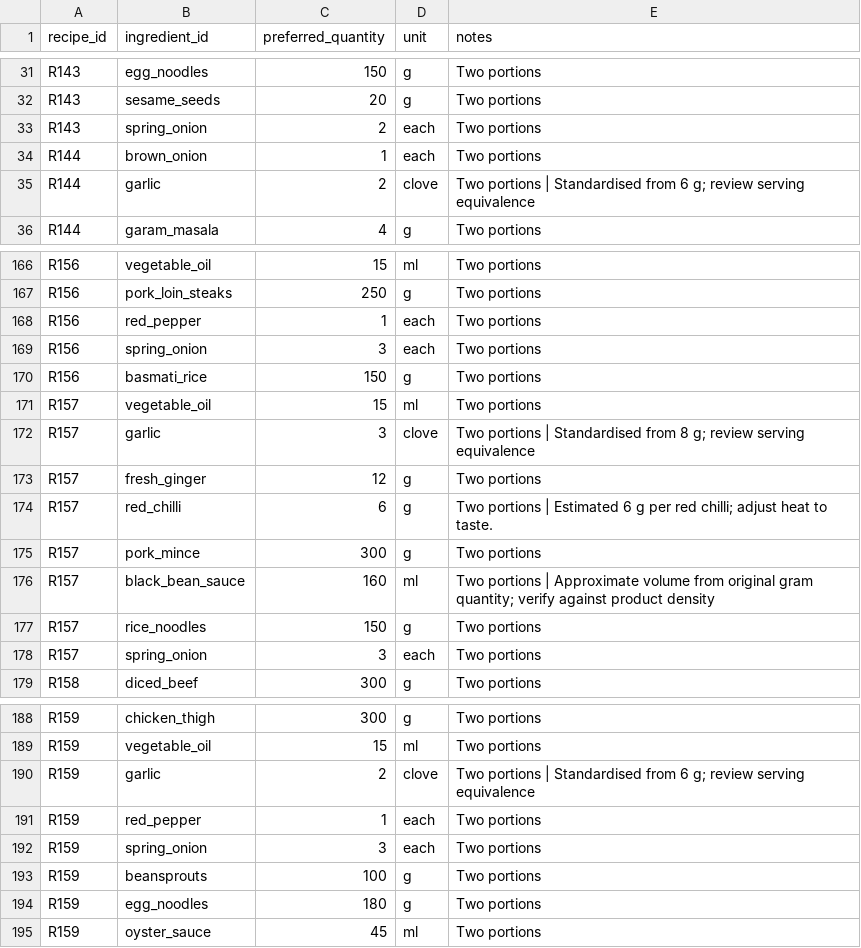
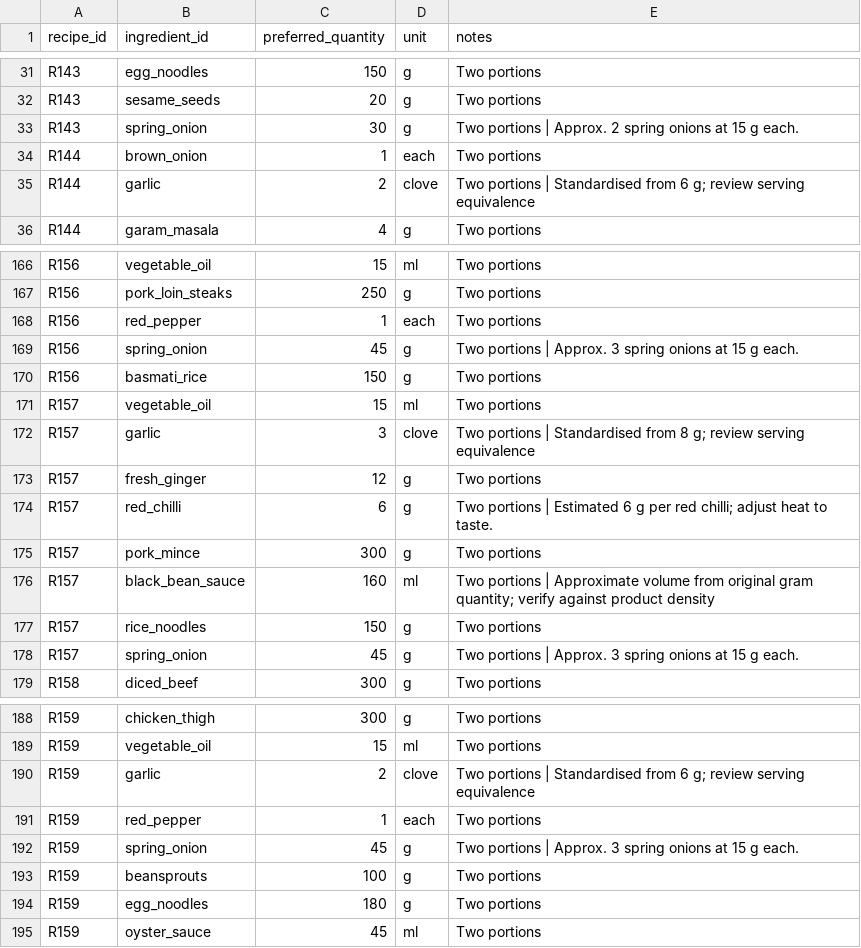
Before and after one commit to hassambashir/grocery-optimiser, a CSV file: staging/recipe_ingredients_batch_06.csv, drawn as a sheet; only a part is shown, gaps mark what is left out.

Commit message:
Fix staged spring onion quantities to match gram-based Tesco packs

```diff
--- a/staging/recipe_ingredients_batch_06.csv
+++ b/staging/recipe_ingredients_batch_06.csv
@@ -32,3 +32,3 @@ R143,egg_noodles,150,g,Two portions
 R143,sesame_seeds,20,g,Two portions
-R143,spring_onion,2,each,Two portions
+R143,spring_onion,30,g,Two portions | Approx. 2 spring onions at 15 g each.
 R144,brown_onion,1,each,Two portions
@@ -168,3 +168,3 @@ R156,pork_loin_steaks,250,g,Two portions
 R156,red_pepper,1,each,Two portions
-R156,spring_onion,3,each,Two portions
+R156,spring_onion,45,g,Two portions | Approx. 3 spring onions at 15 g each.
 R156,basmati_rice,150,g,Two portions
@@ -177,3 +177,3 @@ R157,black_bean_sauce,160,ml,Two portions | Approximate volume from original gra
 R157,rice_noodles,150,g,Two portions
-R157,spring_onion,3,each,Two portions
+R157,spring_onion,45,g,Two portions | Approx. 3 spring onions at 15 g each.
 R158,diced_beef,300,g,Two portions
@@ -191,3 +191,3 @@ R159,garlic,2,clove,Two portions | Standardised from 6 g; review serving equival
 R159,red_pepper,1,each,Two portions
-R159,spring_onion,3,each,Two portions
+R159,spring_onion,45,g,Two portions | Approx. 3 spring onions at 15 g each.
 R159,beansprouts,100,g,Two portions
```
